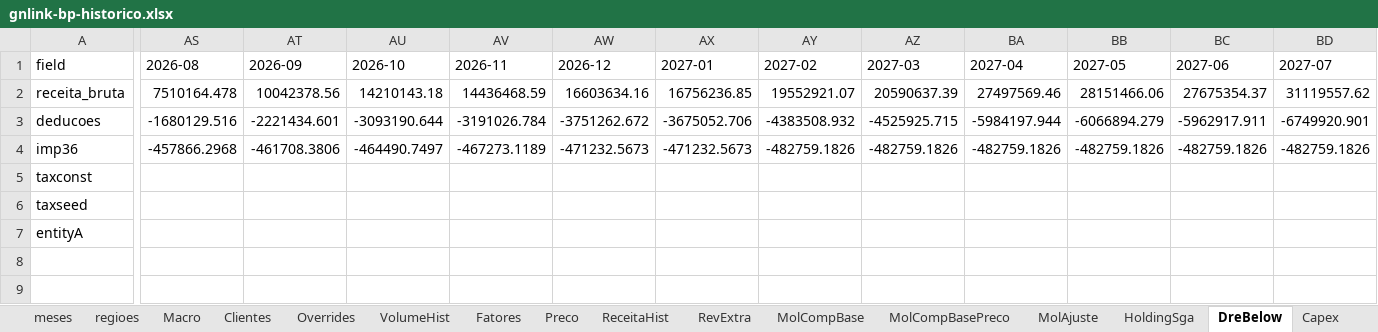
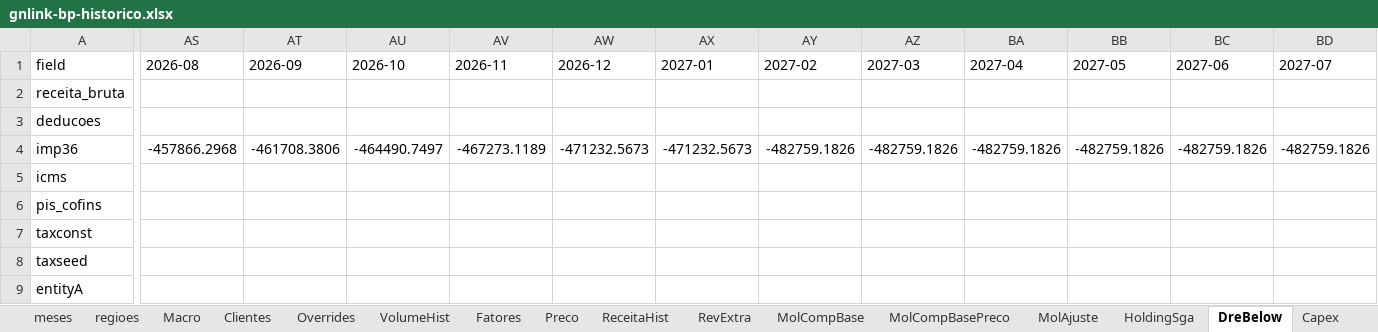
Before and after one commit to muriloluis13/lorinvest-research, an Excel workbook: empresas/gnlink/analises-financeiras/bp/gnlink-bp-historico.xlsx, sheet DreBelow, drawn as a sheet; only a part is shown, gaps mark what is left out; values as stored, in another font and other column widths than the file's, no borders; rows hold the shown columns only; the diff covers the shown part only; the diff names each change by its address in the sheet, - before the commit and + after, or states it on an @@ line.

```diff
--- a/empresas/gnlink/analises-financeiras/bp/gnlink-bp-historico.xlsx (sheet DreBelow)
+++ b/empresas/gnlink/analises-financeiras/bp/gnlink-bp-historico.xlsx (sheet DreBelow)
-AS2 (2026-08): 7510164.478
+AS2 (2026-08): (empty)
-AT2 (2026-09): 10042378.56
+AT2 (2026-09): (empty)
-AU2 (2026-10): 14210143.18
+AU2 (2026-10): (empty)
-AV2 (2026-11): 14436468.59
+AV2 (2026-11): (empty)
-AW2 (2026-12): 16603634.16
+AW2 (2026-12): (empty)
-AX2 (2027-01): 16756236.85
+AX2 (2027-01): (empty)
-AY2 (2027-02): 19552921.07
+AY2 (2027-02): (empty)
-AZ2 (2027-03): 20590637.39
+AZ2 (2027-03): (empty)
-BA2 (2027-04): 27497569.46
+BA2 (2027-04): (empty)
-BB2 (2027-05): 28151466.06
+BB2 (2027-05): (empty)
-BC2 (2027-06): 27675354.37
+BC2 (2027-06): (empty)
-BD2 (2027-07): 31119557.62
+BD2 (2027-07): (empty)
-AS3 (2026-08): -1680129.516
+AS3 (2026-08): (empty)
-AT3 (2026-09): -2221434.601
+AT3 (2026-09): (empty)
-AU3 (2026-10): -3093190.644
+AU3 (2026-10): (empty)
-AV3 (2026-11): -3191026.784
+AV3 (2026-11): (empty)
-AW3 (2026-12): -3751262.672
+AW3 (2026-12): (empty)
-AX3 (2027-01): -3675052.706
+AX3 (2027-01): (empty)
-AY3 (2027-02): -4383508.932
+AY3 (2027-02): (empty)
-AZ3 (2027-03): -4525925.715
+AZ3 (2027-03): (empty)
-BA3 (2027-04): -5984197.944
+BA3 (2027-04): (empty)
-BB3 (2027-05): -6066894.279
+BB3 (2027-05): (empty)
-BC3 (2027-06): -5962917.911
+BC3 (2027-06): (empty)
-BD3 (2027-07): -6749920.901
+BD3 (2027-07): (empty)
+row 5: icms
+row 6: pis_cofins
```
Also changed, not shown: 274 edited cells elsewhere in this sheet, 3 other files.
